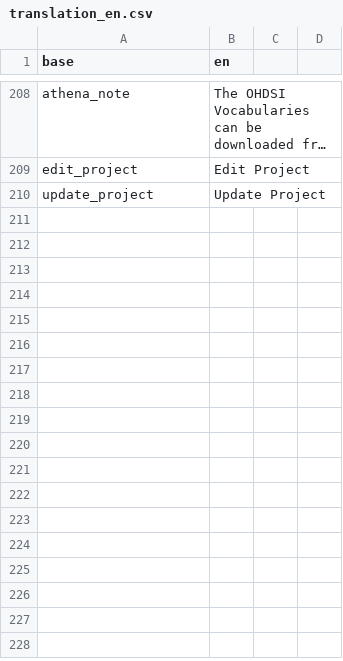
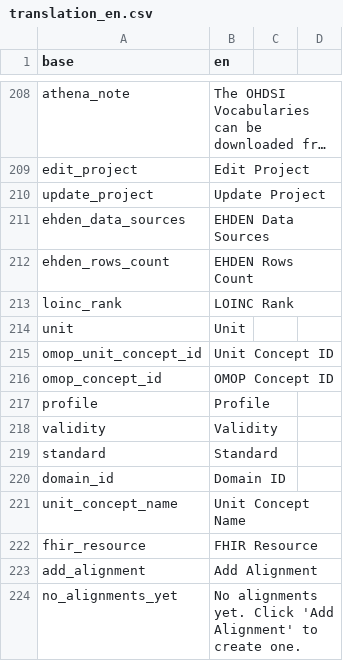
Before and after one commit to indicate-eu/data-dictionary, a CSV file: inst/translations/translation_en.csv, drawn as a sheet; only a part is shown, gaps mark what is left out; long unchanged cells end in …; the diff names each change by its address in the sheet, - before the commit and + after, or states it on an @@ line.

```diff
--- a/inst/translations/translation_en.csv
+++ b/inst/translations/translation_en.csv
+row 211: ehden_data_sources | EHDEN Data Sources
+row 212: ehden_rows_count | EHDEN Rows Count
+row 213: loinc_rank | LOINC Rank
+row 214: unit | Unit
+row 215: omop_unit_concept_id | Unit Concept ID
+row 216: omop_concept_id | OMOP Concept ID
+row 217: profile | Profile
+row 218: validity | Validity
+row 219: standard | Standard
+row 220: domain_id | Domain ID
+row 221: unit_concept_name | Unit Concept Name
+row 222: fhir_resource | FHIR Resource
+row 223: add_alignment | Add Alignment
+row 224: no_alignments_yet | No alignments yet. Click 'Add Alignment' to create one.
```
Also changed, not shown: inst/extdata/data_dictionary/general_concepts_en.csv, inst/extdata/data_dictionary/general_concepts_fr.csv, 9 other files.
